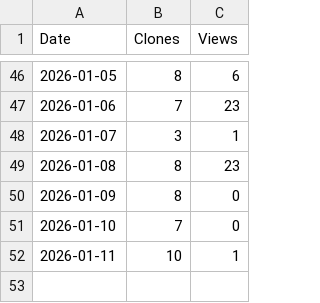
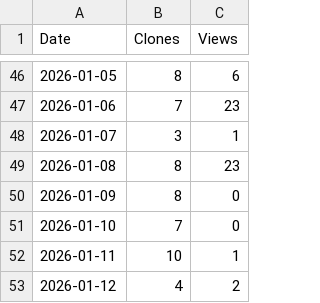
Before and after one commit to arc-research-lab/DERCA, a CSV file: assets/DERCA.csv, drawn as a sheet; only a part is shown, gaps mark what is left out; the diff names each change by its address in the sheet, - before the commit and + after, or states it on an @@ line.

```diff
--- a/assets/DERCA.csv
+++ b/assets/DERCA.csv
+row 53: 2026-01-12 | 4 | 2
```
Also changed, not shown: 3 other files.
